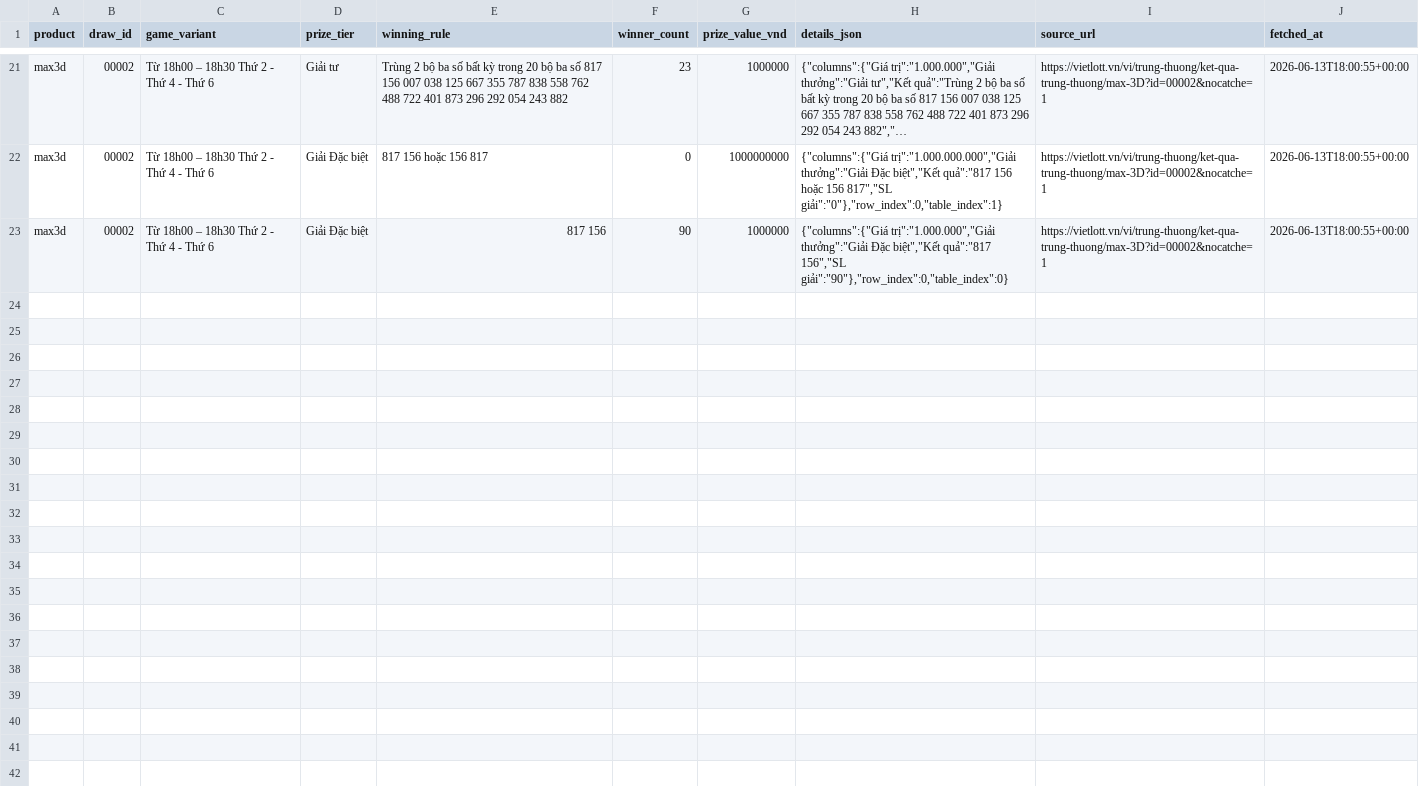
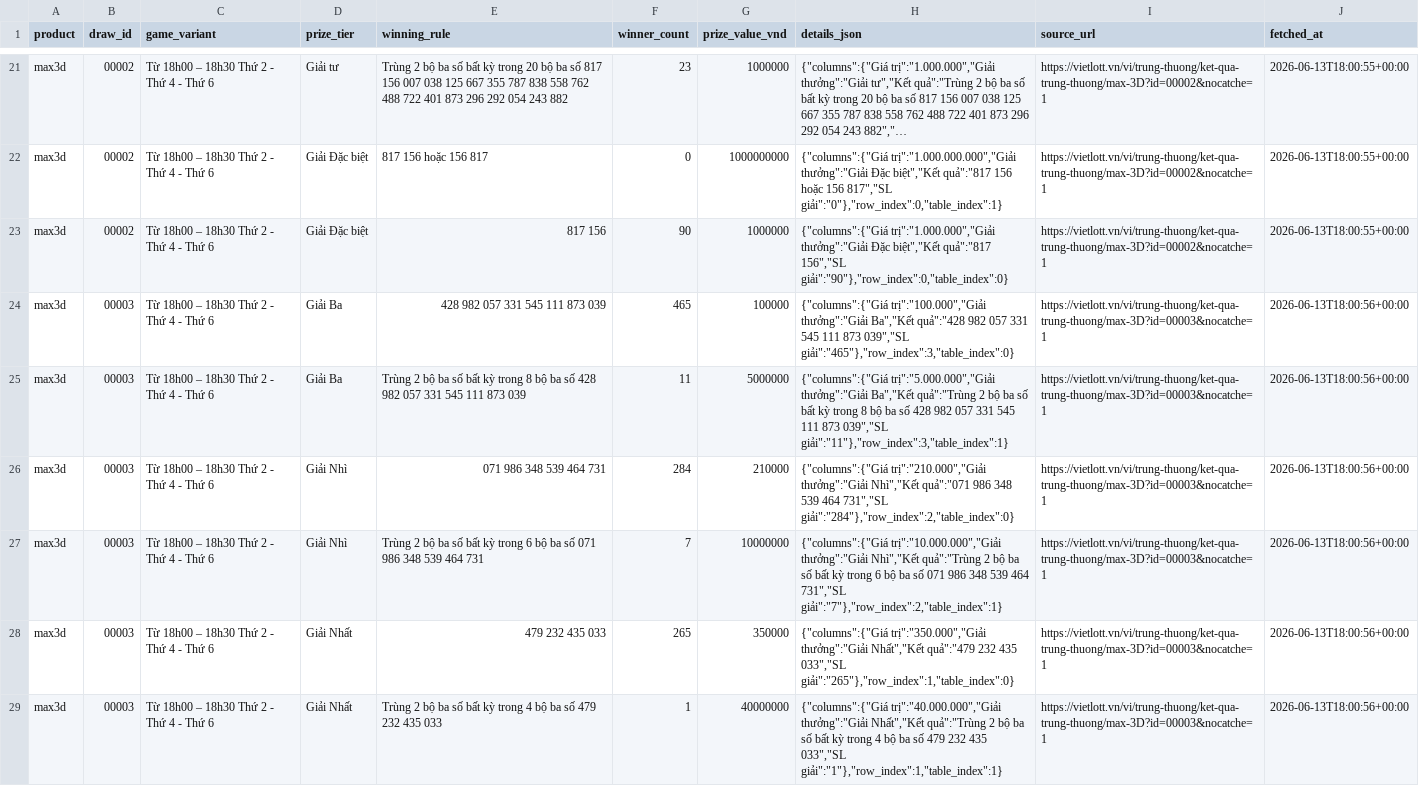
Before and after one commit to NhanAZ-Data/vietlott-data-collector, a CSV file: datasets/prizes/max3d/all.csv, drawn as a sheet; only a part is shown, gaps mark what is left out; long unchanged cells end in …; the diff covers the shown part only.

```diff
--- a/datasets/prizes/max3d/all.csv
+++ b/datasets/prizes/max3d/all.csv
@@ -23 +23,7 @@ max3d,00002,Từ 18h00 – 18h30 Thứ 2 - Thứ 4 - Thứ 6,Giải Đặc biệ
 max3d,00002,Từ 18h00 – 18h30 Thứ 2 - Thứ 4 - Thứ 6,Giải Đặc biệt,817  156,90,1000000,"{""columns"":{""Giá trị"":""1.000.000"",""Giải thưởng"":""Giải Đặc biệt"",""Kết quả"":""817  156"",""SL giải"":""90""},""row_index"":0,""table_index"":0}",https://vietlott.vn/vi/trung-thuong/ket-qua-trung-thuong/max-3D?id=00002&nocatche=1,2026-06-13T18:00:55+00:00
+max3d,00003,Từ 18h00 – 18h30 Thứ 2 - Thứ 4 - Thứ 6,Giải Ba,428 982 057 331 545 111 873 039,465,100000,"{""columns"":{""Giá trị"":""100.000"",""Giải thưởng"":""Giải Ba"",""Kết quả"":""428 982 057 331 545 111 873 039"",""SL giải"":""465""},""row_index"":3,""table_index"":0}",https://vietlott.vn/vi/trung-thuong/ket-qua-trung-thuong/max-3D?id=00003&nocatche=1,2026-06-13T18:00:56+00:00
+max3d,00003,Từ 18h00 – 18h30 Thứ 2 - Thứ 4 - Thứ 6,Giải Ba,Trùng 2 bộ ba số bất kỳ trong 8 bộ ba số 428 982 057 331 545 111 873 039,11,5000000,"{""columns"":{""Giá trị"":""5.000.000"",""Giải thưởng"":""Giải Ba"",""Kết quả"":""Trùng 2 bộ ba số bất kỳ trong 8 bộ ba số 428 982 057 331 545 111 873 039"",""SL giải"":""11""},""row_index"":3,""table_index"":1}",https://vietlott.vn/vi/trung-thuong/ket-qua-trung-thuong/max-3D?id=00003&nocatche=1,2026-06-13T18:00:56+00:00
+max3d,00003,Từ 18h00 – 18h30 Thứ 2 - Thứ 4 - Thứ 6,Giải Nhì,071 986 348 539 464 731,284,210000,"{""columns"":{""Giá trị"":""210.000"",""Giải thưởng"":""Giải Nhì"",""Kết quả"":""071 986 348 539 464 731"",""SL giải"":""284""},""row_index"":2,""table_index"":0}",https://vietlott.vn/vi/trung-thuong/ket-qua-trung-thuong/max-3D?id=00003&nocatche=1,2026-06-13T18:00:56+00:00
+max3d,00003,Từ 18h00 – 18h30 Thứ 2 - Thứ 4 - Thứ 6,Giải Nhì,Trùng 2 bộ ba số bất kỳ trong 6 bộ ba  số 071 986 348 539 464 731,7,10000000,"{""columns"":{""Giá trị"":""10.000.000"",""Giải thưởng"":""Giải Nhì"",""Kết quả"":""Trùng 2 bộ ba số bất kỳ trong 6 bộ ba  số 071 986 348 539 464 731"",""SL giải"":""7""},""row_index"":2,""table_index"":1}",https://vietlott.vn/vi/trung-thuong/ket-qua-trung-thuong/max-3D?id=00003&nocatche=1,2026-06-13T18:00:56+00:00
+max3d,00003,Từ 18h00 – 18h30 Thứ 2 - Thứ 4 - Thứ 6,Giải Nhất,479  232  435  033,265,350000,"{""columns"":{""Giá trị"":""350.000"",""Giải thưởng"":""Giải Nhất"",""Kết quả"":""479  232  435  033"",""SL giải"":""265""},""row_index"":1,""table_index"":0}",https://vietlott.vn/vi/trung-thuong/ket-qua-trung-thuong/max-3D?id=00003&nocatche=1,2026-06-13T18:00:56+00:00
+max3d,00003,Từ 18h00 – 18h30 Thứ 2 - Thứ 4 - Thứ 6,Giải Nhất,Trùng 2 bộ ba số bất kỳ trong 4 bộ ba số 479 232 435 033,1,40000000,"{""columns"":{""Giá trị"":""40.000.000"",""Giải thưởng"":""Giải Nhất"",""Kết quả"":""Trùng 2 bộ ba số bất kỳ trong 4 bộ ba số 479 232 435 033"",""SL giải"":""1""},""row_index"":1,""table_index"":1}",https://vietlott.vn/vi/trung-thuong/ket-qua-trung-thuong/max-3D?id=00003&nocatche=1,2026-06-13T18:00:56+00:00
```
Also changed, not shown: 5 added rows elsewhere in this file, datasets/draws/max3d/all.csv, datasets/draws/mega645/all.csv, 4 other files.
